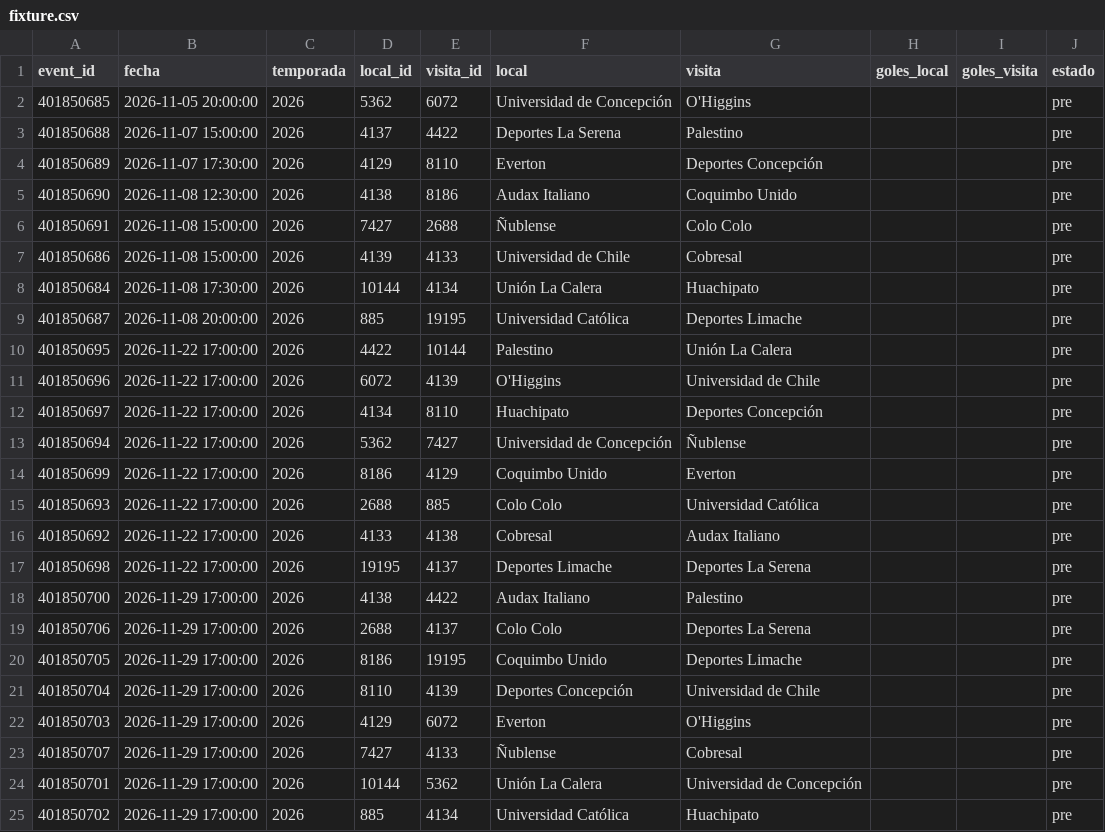
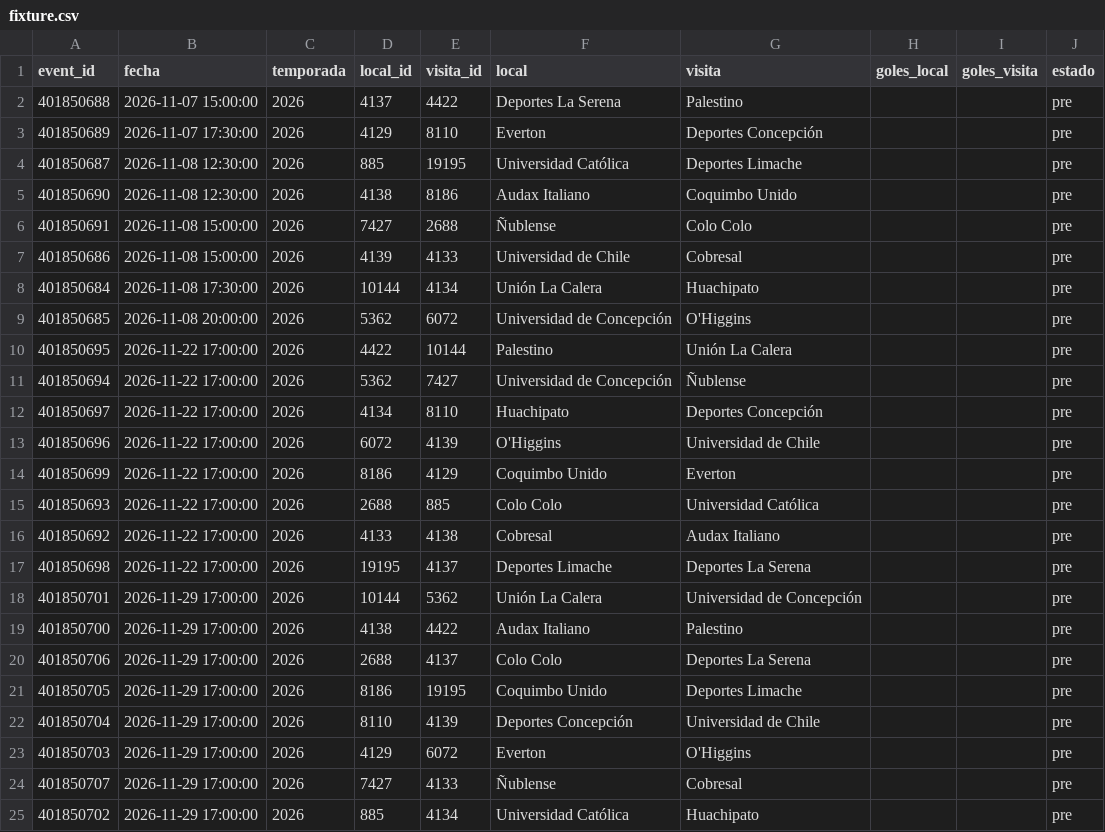
Before and after one commit to Pacortes2021/fifa-2026-hybrid-forecast, a CSV file: chile/data/fixture.csv, drawn as a sheet; only a part is shown.

```diff
--- a/chile/data/fixture.csv
+++ b/chile/data/fixture.csv
@@ -1,5 +1,5 @@
 event_id,fecha,temporada,local_id,visita_id,local,visita,goles_local,goles_visita,estado
-401850685,2026-11-05 20:00:00,2026,5362,6072,Universidad de Concepción,O'Higgins,,,pre
 401850688,2026-11-07 15:00:00,2026,4137,4422,Deportes La Serena,Palestino,,,pre
 401850689,2026-11-07 17:30:00,2026,4129,8110,Everton,Deportes Concepción,,,pre
+401850687,2026-11-08 12:30:00,2026,885,19195,Universidad Católica,Deportes Limache,,,pre
 401850690,2026-11-08 12:30:00,2026,4138,8186,Audax Italiano,Coquimbo Unido,,,pre
@@ -8,7 +8,7 @@ event_id,fecha,temporada,local_id,visita_id,local,visita,goles_local,goles_visit
 401850684,2026-11-08 17:30:00,2026,10144,4134,Unión La Calera,Huachipato,,,pre
-401850687,2026-11-08 20:00:00,2026,885,19195,Universidad Católica,Deportes Limache,,,pre
+401850685,2026-11-08 20:00:00,2026,5362,6072,Universidad de Concepción,O'Higgins,,,pre
 401850695,2026-11-22 17:00:00,2026,4422,10144,Palestino,Unión La Calera,,,pre
+401850694,2026-11-22 17:00:00,2026,5362,7427,Universidad de Concepción,Ñublense,,,pre
+401850697,2026-11-22 17:00:00,2026,4134,8110,Huachipato,Deportes Concepción,,,pre
 401850696,2026-11-22 17:00:00,2026,6072,4139,O'Higgins,Universidad de Chile,,,pre
-401850697,2026-11-22 17:00:00,2026,4134,8110,Huachipato,Deportes Concepción,,,pre
-401850694,2026-11-22 17:00:00,2026,5362,7427,Universidad de Concepción,Ñublense,,,pre
 401850699,2026-11-22 17:00:00,2026,8186,4129,Coquimbo Unido,Everton,,,pre
@@ -17,2 +17,3 @@ event_id,fecha,temporada,local_id,visita_id,local,visita,goles_local,goles_visit
 401850698,2026-11-22 17:00:00,2026,19195,4137,Deportes Limache,Deportes La Serena,,,pre
+401850701,2026-11-29 17:00:00,2026,10144,5362,Unión La Calera,Universidad de Concepción,,,pre
 401850700,2026-11-29 17:00:00,2026,4138,4422,Audax Italiano,Palestino,,,pre
@@ -23,3 +24,2 @@ event_id,fecha,temporada,local_id,visita_id,local,visita,goles_local,goles_visit
 401850707,2026-11-29 17:00:00,2026,7427,4133,Ñublense,Cobresal,,,pre
-401850701,2026-11-29 17:00:00,2026,10144,5362,Unión La Calera,Universidad de Concepción,,,pre
 401850702,2026-11-29 17:00:00,2026,885,4134,Universidad Católica,Huachipato,,,pre
```
Also changed, not shown: eng/data/fixture.csv, ucl/data/fixture.csv, 1 other file.
